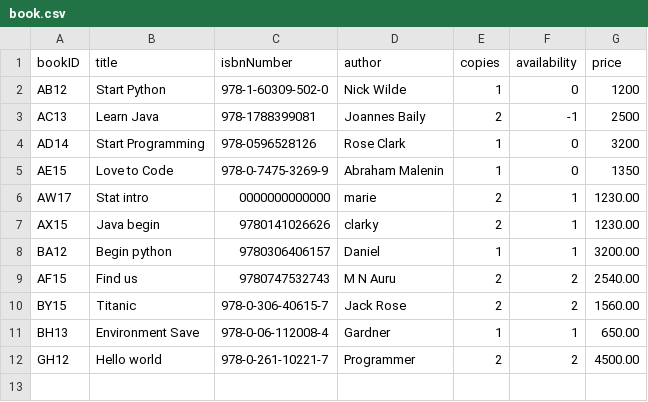
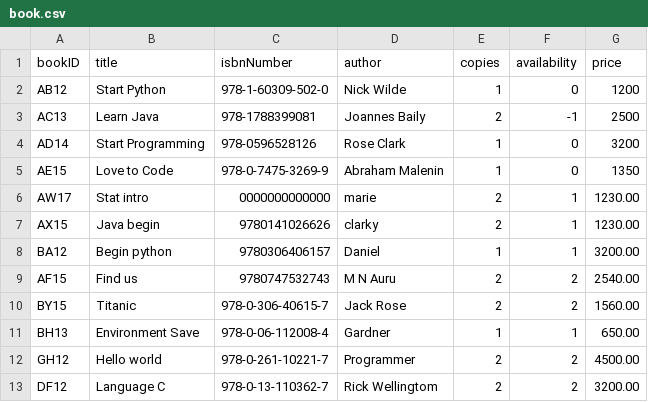
Before and after one commit to methasha20250805/LibrarySystem.py, a CSV file: book.csv, drawn as a sheet.

Commit message:
Adding books

```diff
--- a/book.csv
+++ b/book.csv
@@ -12 +12,2 @@ BH13,Environment Save,978-0-06-112008-4,Gardner,1,1,650.00
 GH12,Hello world,978-0-261-10221-7,Programmer,2,2,4500.00
+DF12,Language C,978-0-13-110362-7,Rick Wellingtom,2,2,3200.00
```
